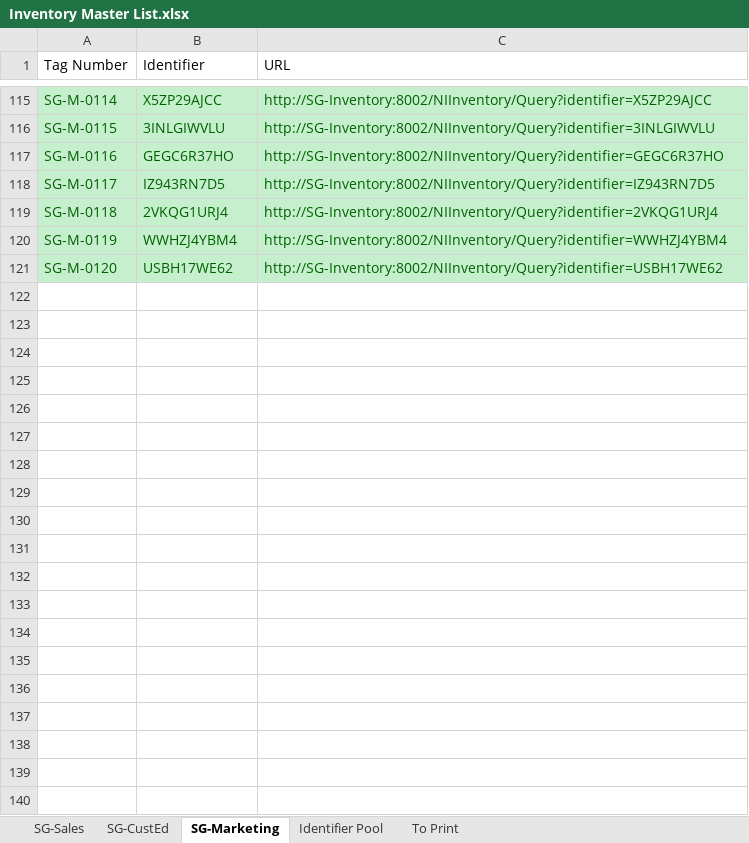
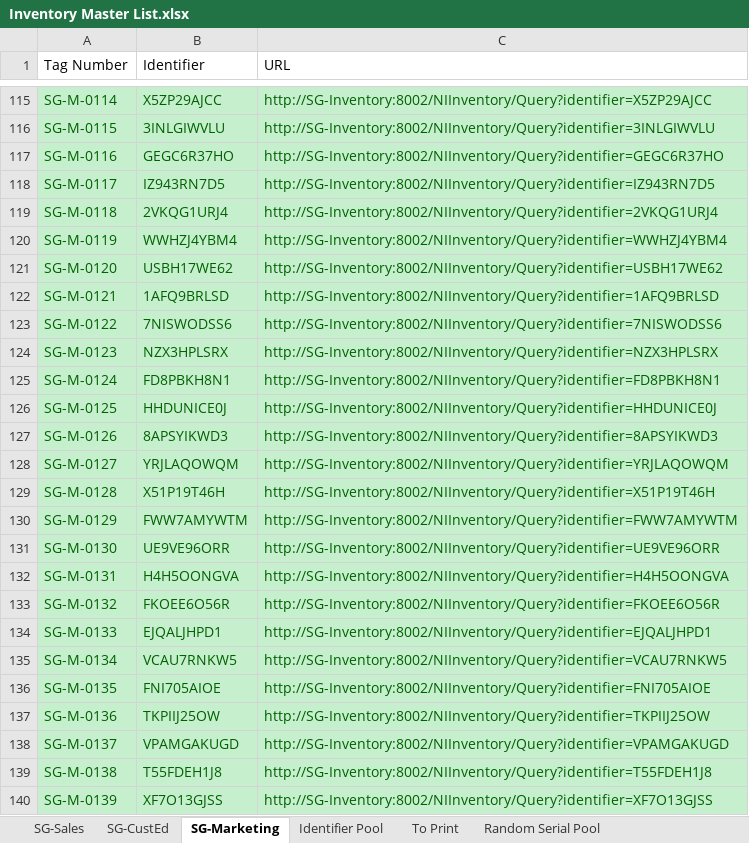
Before and after one commit to feesho/AE-Lunch-Server, an Excel workbook: Inventory Master List.xlsx, sheet SG-Marketing, drawn as a sheet; only a part is shown, gaps mark what is left out; values as stored, in another font and other column widths than the file's, no borders; the diff covers the shown part only; the diff names each change by its address in the sheet, - before the commit and + after, or states it on an @@ line.

```diff
--- a/Inventory Master List.xlsx (sheet SG-Marketing)
+++ b/Inventory Master List.xlsx (sheet SG-Marketing)
+sheet tab: Random Serial Pool
+row 122: SG-M-0121 | 1AFQ9BRLSD | http://SG-Inventory:8002/NIInventory/Query?identifier=1AFQ9BRLSD
+row 123: SG-M-0122 | 7NISWODSS6 | http://SG-Inventory:8002/NIInventory/Query?identifier=7NISWODSS6
+row 124: SG-M-0123 | NZX3HPLSRX | http://SG-Inventory:8002/NIInventory/Query?identifier=NZX3HPLSRX
+row 125: SG-M-0124 | FD8PBKH8N1 | http://SG-Inventory:8002/NIInventory/Query?identifier=FD8PBKH8N1
+row 126: SG-M-0125 | HHDUNICE0J | http://SG-Inventory:8002/NIInventory/Query?identifier=HHDUNICE0J
+row 127: SG-M-0126 | 8APSYIKWD3 | http://SG-Inventory:8002/NIInventory/Query?identifier=8APSYIKWD3
+row 128: SG-M-0127 | YRJLAQOWQM | http://SG-Inventory:8002/NIInventory/Query?identifier=YRJLAQOWQM
+row 129: SG-M-0128 | X51P19T46H | http://SG-Inventory:8002/NIInventory/Query?identifier=X51P19T46H
+row 130: SG-M-0129 | FWW7AMYWTM | http://SG-Inventory:8002/NIInventory/Query?identifier=FWW7AMYWTM
+row 131: SG-M-0130 | UE9VE96ORR | http://SG-Inventory:8002/NIInventory/Query?identifier=UE9VE96ORR
+row 132: SG-M-0131 | H4H5OONGVA | http://SG-Inventory:8002/NIInventory/Query?identifier=H4H5OONGVA
+row 133: SG-M-0132 | FKOEE6O56R | http://SG-Inventory:8002/NIInventory/Query?identifier=FKOEE6O56R
+row 134: SG-M-0133 | EJQALJHPD1 | http://SG-Inventory:8002/NIInventory/Query?identifier=EJQALJHPD1
+row 135: SG-M-0134 | VCAU7RNKW5 | http://SG-Inventory:8002/NIInventory/Query?identifier=VCAU7RNKW5
+row 136: SG-M-0135 | FNI705AIOE | http://SG-Inventory:8002/NIInventory/Query?identifier=FNI705AIOE
+row 137: SG-M-0136 | TKPIIJ25OW | http://SG-Inventory:8002/NIInventory/Query?identifier=TKPIIJ25OW
+row 138: SG-M-0137 | VPAMGAKUGD | http://SG-Inventory:8002/NIInventory/Query?identifier=VPAMGAKUGD
+row 139: SG-M-0138 | T55FDEH1J8 | http://SG-Inventory:8002/NIInventory/Query?identifier=T55FDEH1J8
+row 140: SG-M-0139 | XF7O13GJSS | http://SG-Inventory:8002/NIInventory/Query?identifier=XF7O13GJSS
```
Also changed, not shown: 109 added rows elsewhere in this sheet, sheet SG-Sales, sheet Identifier Pool, sheet To Print, 11 other files.
